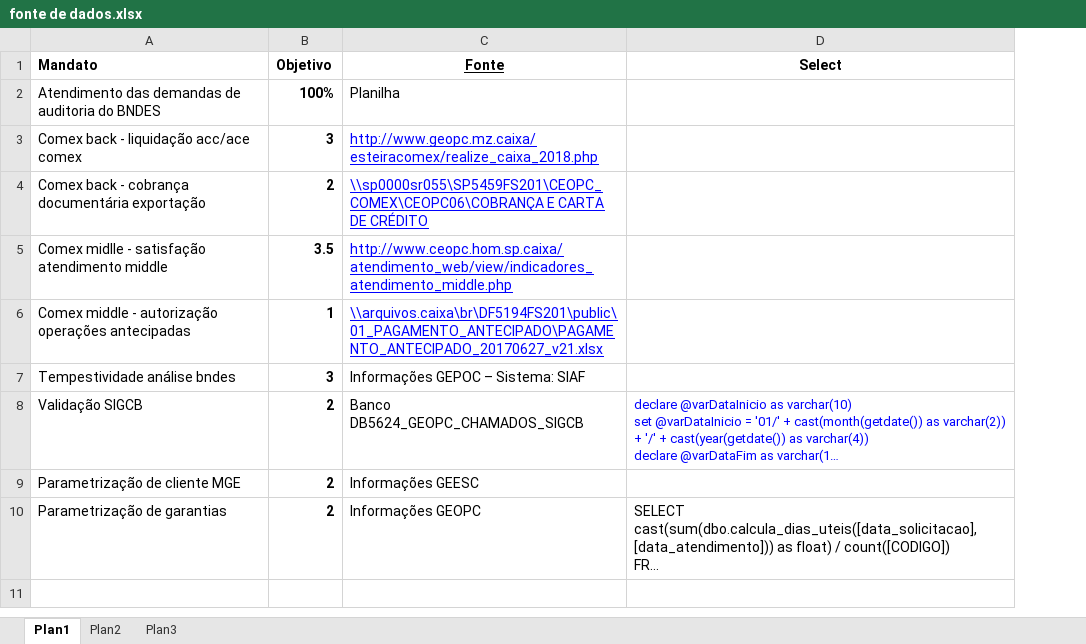
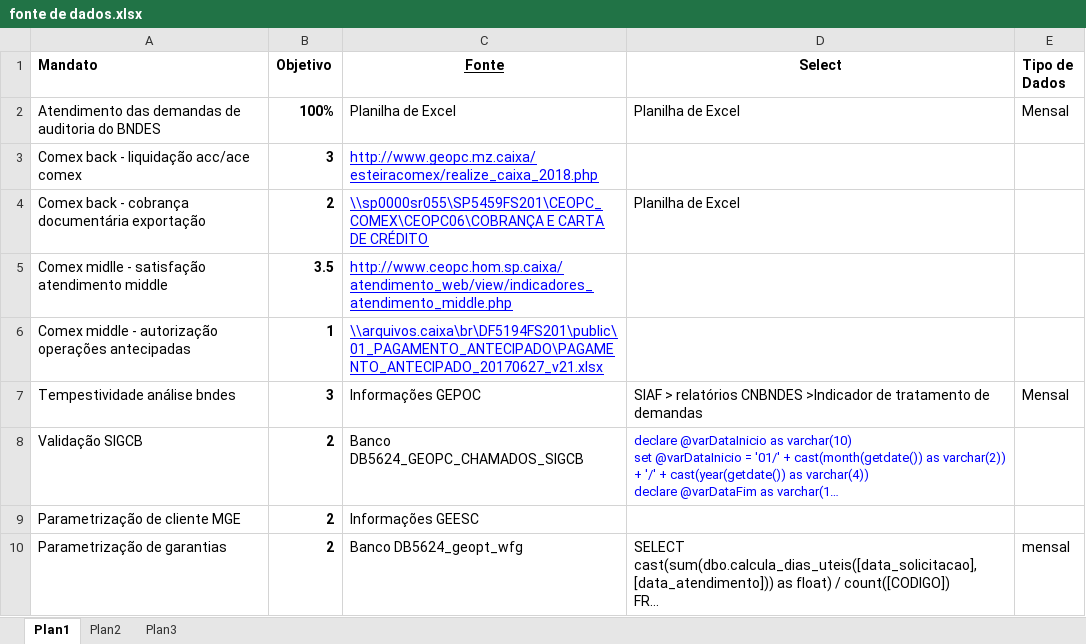
Before and after one commit to Denise87/indicadores, an Excel workbook: fonte de dados.xlsx, sheet Plan1, drawn as a sheet; long unchanged cells end in …; values as stored, in another font and other column widths than the file's, no borders; the diff names each change by its address in the sheet, - before the commit and + after, or states it on an @@ line.

```diff
--- a/fonte de dados.xlsx (sheet Plan1)
+++ b/fonte de dados.xlsx (sheet Plan1)
+column E (Tipo de Dados), rows 2-10: Mensal |  |  |  |  | Mensal |  |  | mensal
-C2 (Fonte): Planilha
+C2 (Fonte): Planilha de Excel
-D2 (Select): (empty)
+D2 (Select): Planilha de Excel
-D4 (Select): (empty)
+D4 (Select): Planilha de Excel
-C7 (Fonte): Informações GEPOC – Sistema: SIAF
+C7 (Fonte): Informações GEPOC
-D7 (Select): (empty)
+D7 (Select): SIAF > relatórios CNBNDES >Indicador de tratamento de demandas
-C10 (Fonte): Informações GEOPC
+C10 (Fonte): Banco DB5624_geopt_wfg
```
Also changed, not shown: 12 other files.
